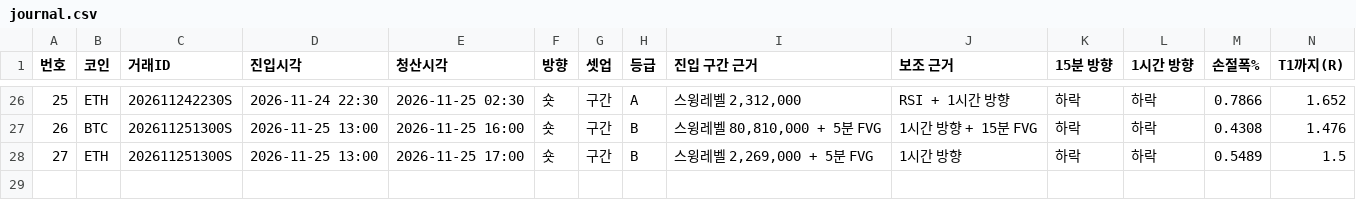
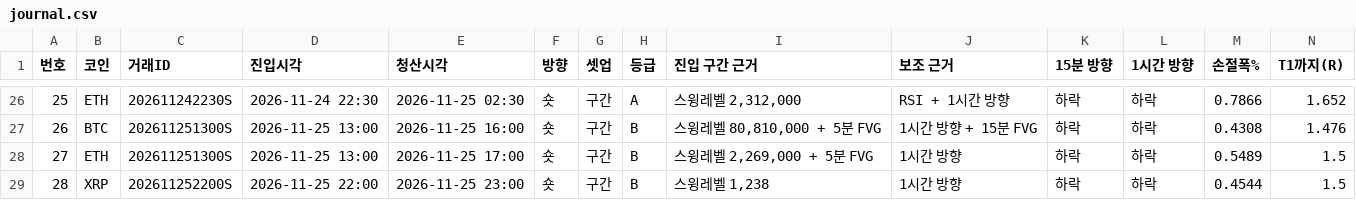
Before and after one commit to minje0123/btc-paper-bot, a CSV file: ledger/shadow/v4_30m_fixed/journal.csv, drawn as a sheet; only a part is shown, gaps mark what is left out; rows hold the shown columns only; the diff names each change by its address in the sheet, - before the commit and + after, or states it on an @@ line.

```diff
--- a/ledger/shadow/v4_30m_fixed/journal.csv
+++ b/ledger/shadow/v4_30m_fixed/journal.csv
+row 29: 28 | XRP | 202611252200S | 2026-11-25 22:00 | 2026-11-25 23:00 | 숏 | 구간 | B | 스윙레벨 1,238 | 1시간 방향 | 하락 | 하락 | 0.4544 | 1.5
```
Also changed, not shown: data/candles_5m.csv, data/candles_ETH_5m.csv, 14 other files.
